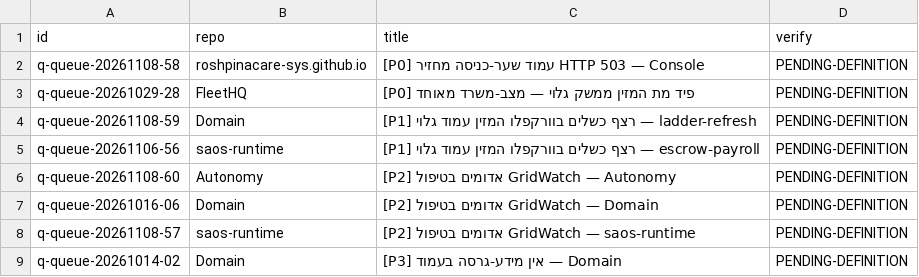
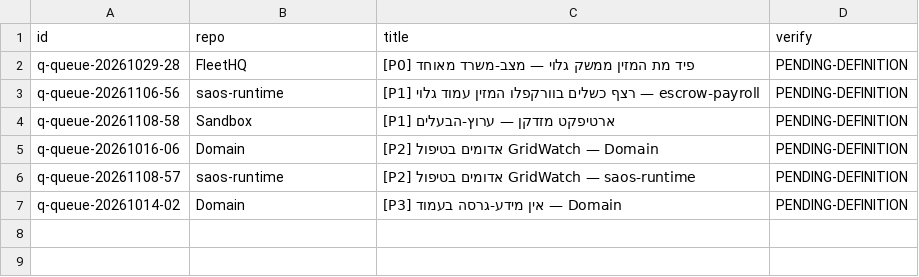
Before and after one commit to roshpinacare-sys/sovereign-runner-kit, a TSV file: state/netrun-tasks.tsv, drawn as a sheet.

Commit message:
netrun-loop: board refresh mapped=6 skipped=0 [skip ci]

```diff
--- a/state/netrun-tasks.tsv
+++ b/state/netrun-tasks.tsv
@@ -1,7 +1,5 @@
 id	repo	title	verify
-q-queue-20261108-58	roshpinacare-sys.github.io	[P0] עמוד שער-כניסה מחזיר HTTP 503 — Console	PENDING-DEFINITION
 q-queue-20261029-28	FleetHQ	[P0] פיד מת המזין ממשק גלוי — מצב-משרד מאוחד	PENDING-DEFINITION
-q-queue-20261108-59	Domain	[P1] רצף כשלים בוורקפלו המזין עמוד גלוי — ladder-refresh	PENDING-DEFINITION
 q-queue-20261106-56	saos-runtime	[P1] רצף כשלים בוורקפלו המזין עמוד גלוי — escrow-payroll	PENDING-DEFINITION
-q-queue-20261108-60	Autonomy	[P2] אדומים בטיפול GridWatch — Autonomy	PENDING-DEFINITION
+q-queue-20261108-58	Sandbox	[P1] ארטיפקט מזדקן — ערוץ-הבעלים	PENDING-DEFINITION
 q-queue-20261016-06	Domain	[P2] אדומים בטיפול GridWatch — Domain	PENDING-DEFINITION
```
Also changed, not shown: 1 other file.
